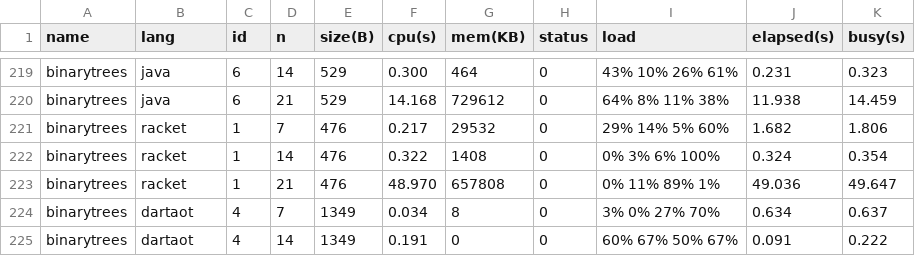
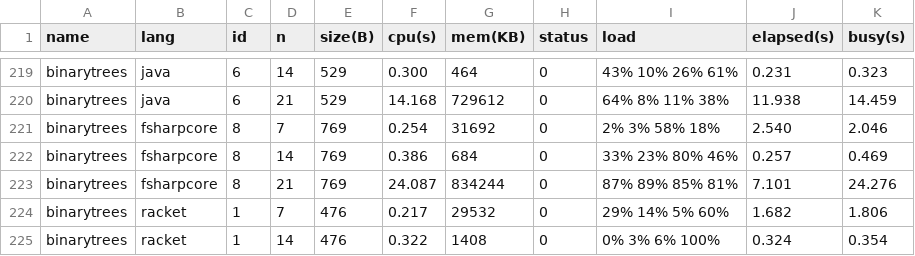
Before and after one commit to kirisky/benchmarks-game, a CSV file: public/data/ndata.csv, drawn as a sheet; only a part is shown, gaps mark what is left out; the shorter side is filled out with more unchanged rows.

```diff
--- a/public/data/ndata.csv
+++ b/public/data/ndata.csv
@@ -220,2 +220,5 @@ binarytrees,java,6,14,529,0.300,464,0,43% 10% 26% 61%,0.231,0.323
 binarytrees,java,6,21,529,14.168,729612,0,64% 8% 11% 38%,11.938,14.459
+binarytrees,fsharpcore,8,7,769,0.254,31692,0,2% 3% 58% 18%,2.540,2.046
+binarytrees,fsharpcore,8,14,769,0.386,684,0,33% 23% 80% 46%,0.257,0.469
+binarytrees,fsharpcore,8,21,769,24.087,834244,0,87% 89% 85% 81%,7.101,24.276
 binarytrees,racket,1,7,476,0.217,29532,0,29% 14% 5% 60%,1.682,1.806
```
Also changed, not shown: public/data/alldata.csv, public/data/data.csv, 6 other files.
